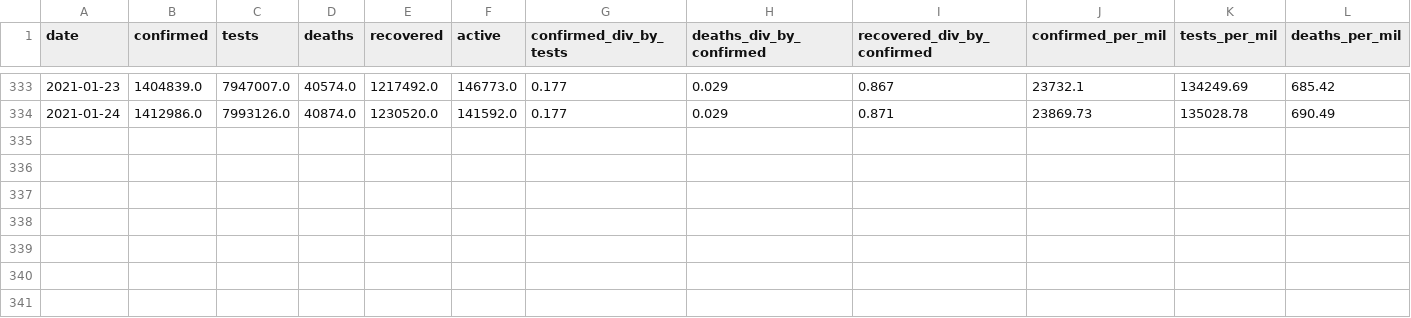
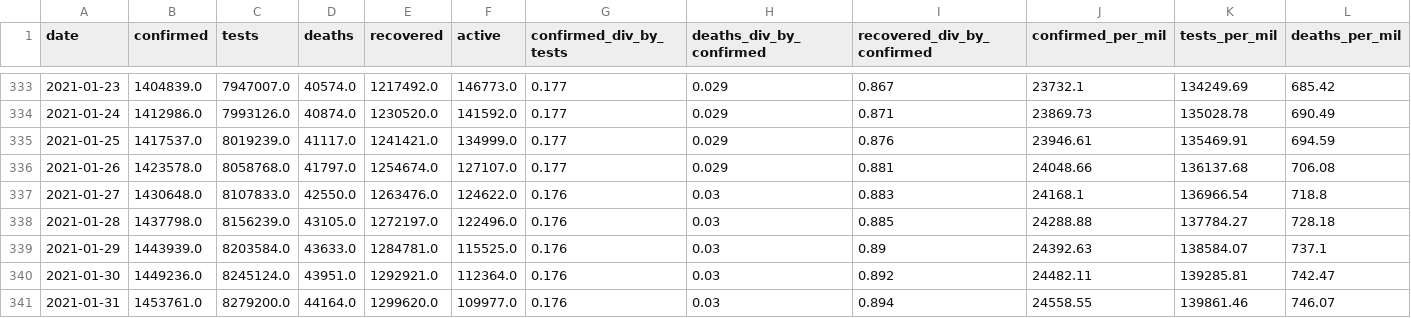
Before and after one commit to SimonRosen173/Covid19SAData_Data, a CSV file: data/sa/all_cum_data.csv, drawn as a sheet; only a part is shown, gaps mark what is left out; rows hold the shown columns only; the diff names each change by its address in the sheet, - before the commit and + after, or states it on an @@ line.

```diff
--- a/data/sa/all_cum_data.csv
+++ b/data/sa/all_cum_data.csv
+row 335: 2021-01-25 | 1417537.0 | 8019239.0 | 41117.0 | 1241421.0 | 134999.0 | 0.177 | 0.029 | 0.876 | 23946.61 | 135469.91 | 694.59
+row 336: 2021-01-26 | 1423578.0 | 8058768.0 | 41797.0 | 1254674.0 | 127107.0 | 0.177 | 0.029 | 0.881 | 24048.66 | 136137.68 | 706.08
+row 337: 2021-01-27 | 1430648.0 | 8107833.0 | 42550.0 | 1263476.0 | 124622.0 | 0.176 | 0.03 | 0.883 | 24168.1 | 136966.54 | 718.8
+row 338: 2021-01-28 | 1437798.0 | 8156239.0 | 43105.0 | 1272197.0 | 122496.0 | 0.176 | 0.03 | 0.885 | 24288.88 | 137784.27 | 728.18
+row 339: 2021-01-29 | 1443939.0 | 8203584.0 | 43633.0 | 1284781.0 | 115525.0 | 0.176 | 0.03 | 0.89 | 24392.63 | 138584.07 | 737.1
+row 340: 2021-01-30 | 1449236.0 | 8245124.0 | 43951.0 | 1292921.0 | 112364.0 | 0.176 | 0.03 | 0.892 | 24482.11 | 139285.81 | 742.47
+row 341: 2021-01-31 | 1453761.0 | 8279200.0 | 44164.0 | 1299620.0 | 109977.0 | 0.176 | 0.03 | 0.894 | 24558.55 | 139861.46 | 746.07
```
Also changed, not shown: data/sa/all_daily_data.csv, data/scraped/covid19za_provincial_cumulative_timeline_confirmed.csv, 8 other files.
